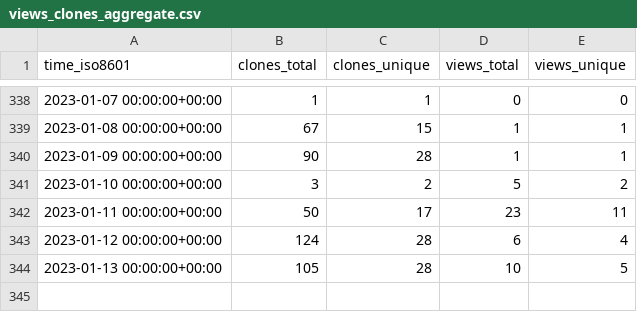
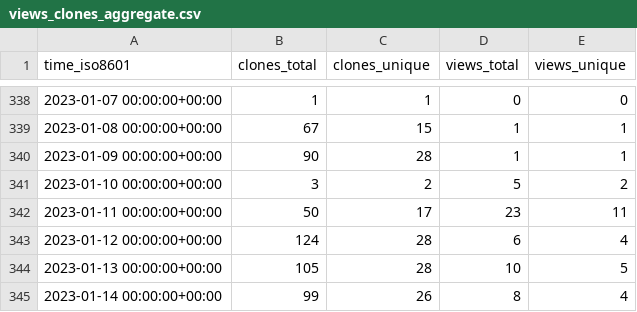
Before and after one commit to ethyca/fides-stats, a CSV file: ethyca/fideslang/ghrs-data/views_clones_aggregate.csv, drawn as a sheet; only a part is shown, gaps mark what is left out; the diff names each change by its address in the sheet, - before the commit and + after, or states it on an @@ line.

```diff
--- a/ethyca/fideslang/ghrs-data/views_clones_aggregate.csv
+++ b/ethyca/fideslang/ghrs-data/views_clones_aggregate.csv
+row 345: 2023-01-14 00:00:00+00:00 | 99 | 26 | 8 | 4
```
Also changed, not shown: 1 other file.
